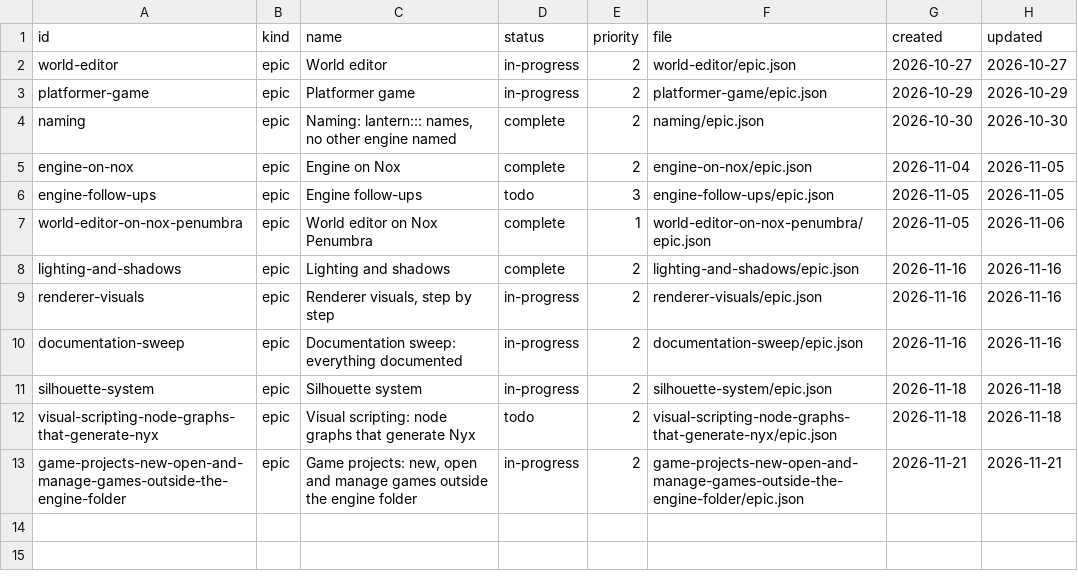
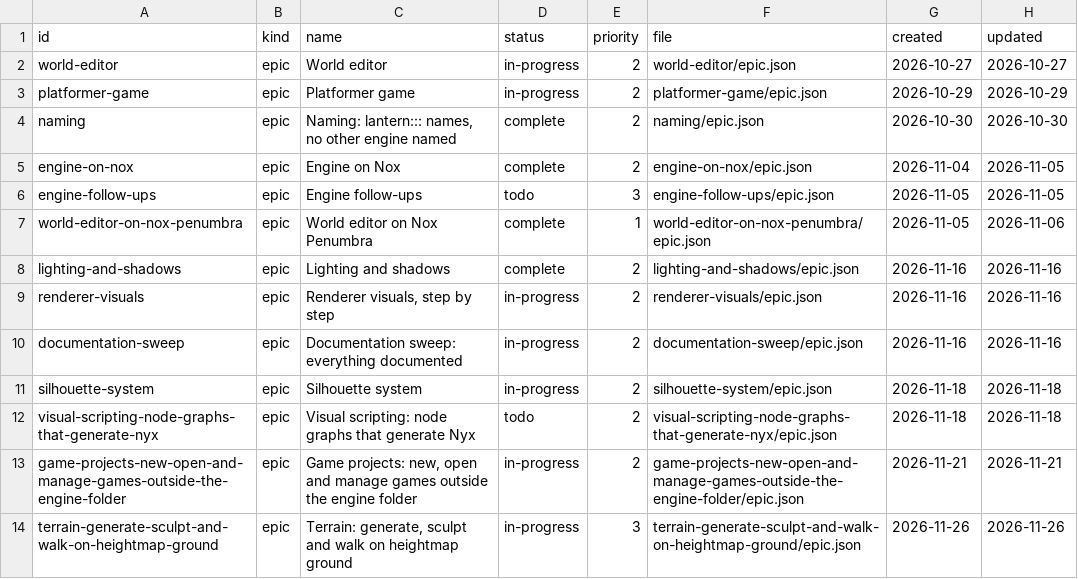
Before and after one commit to DeanWilsonDev/lantern, a CSV file: docs/kanban/_index.csv, drawn as a sheet.

```diff
--- a/docs/kanban/_index.csv
+++ b/docs/kanban/_index.csv
@@ -13 +13,2 @@ visual-scripting-node-graphs-that-generate-nyx,epic,Visual scripting: node graph
 game-projects-new-open-and-manage-games-outside-the-engine-folder,epic,"Game projects: new, open and manage games outside the engine folder",in-progress,2,game-projects-new-open-and-manage-games-outside-the-engine-folder/epic.json,2026-11-21,2026-11-21
+terrain-generate-sculpt-and-walk-on-heightmap-ground,epic,"Terrain: generate, sculpt and walk on heightmap ground",in-progress,3,terrain-generate-sculpt-and-walk-on-heightmap-ground/epic.json,2026-11-26,2026-11-26
```
Also changed, not shown: 38 other files.
